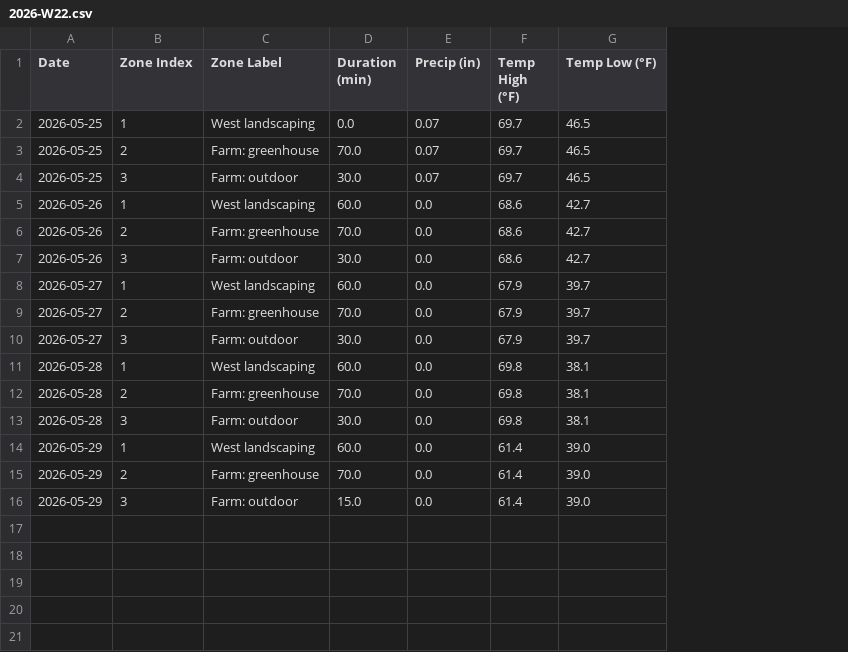
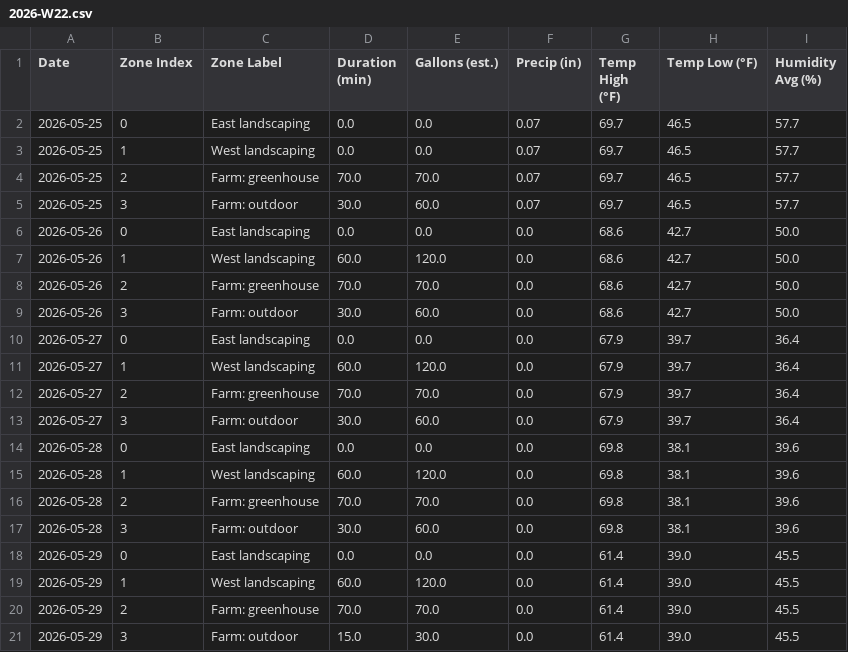
Before and after one commit to townsite-urban-farm/tuf-irrigation-data, a CSV file: reports/weekly/2026-W22.csv, drawn as a sheet; addresses are those after the commit; the diff names each change by its address in the sheet, - before the commit and + after, or states it on an @@ line.

```diff
--- a/reports/weekly/2026-W22.csv
+++ b/reports/weekly/2026-W22.csv
+column E (Gallons (est.)), rows 3-5: 0.0 | 70.0 | 60.0; rows 7-9: 120.0 | 70.0 | 60.0; rows 11-13: 120.0 | 70.0 | 60.0; rows 15-17: 120.0 | 70.0 | 60.0; rows 19-21: 120.0 | 70.0 | 30.0
+column I (Humidity Avg (%)), rows 3-5: all 57.7; rows 7-9: all 50.0; rows 11-13: all 36.4; rows 15-17: all 39.6; rows 19-21: all 45.5
+row 2: 2026-05-25 | 0 | East landscaping | 0.0 | 0.0 | 0.07 | 69.7 | 46.5 | 57.7
+row 6: 2026-05-26 | 0 | East landscaping | 0.0 | 0.0 | 0.0 | 68.6 | 42.7 | 50.0
+row 10: 2026-05-27 | 0 | East landscaping | 0.0 | 0.0 | 0.0 | 67.9 | 39.7 | 36.4
+row 14: 2026-05-28 | 0 | East landscaping | 0.0 | 0.0 | 0.0 | 69.8 | 38.1 | 39.6
+row 18: 2026-05-29 | 0 | East landscaping | 0.0 | 0.0 | 0.0 | 61.4 | 39.0 | 45.5
```
Also changed, not shown: reports/all-weeks.csv, 5 other files.
